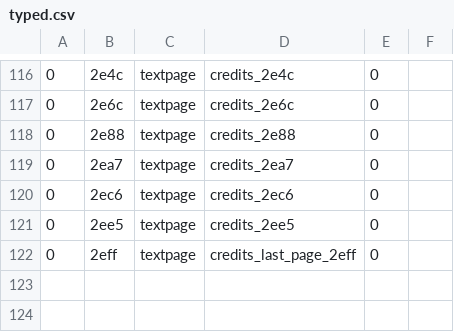
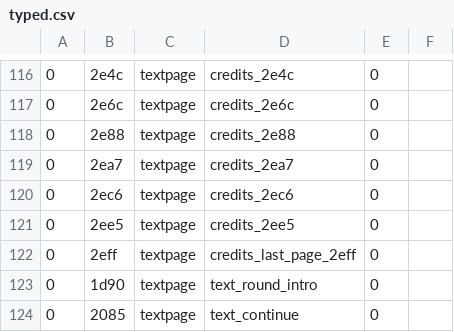
Before and after one commit to Tenome/Painter-Momopi-Decompilation, a CSV file: typed.csv, drawn as a sheet; only a part is shown, gaps mark what is left out; the diff names each change by its address in the sheet, - before the commit and + after, or states it on an @@ line.

```diff
--- a/typed.csv
+++ b/typed.csv
+row 123: 0 | 1d90 | textpage | text_round_intro | 0
+row 124: 0 | 2085 | textpage | text_continue | 0
```
Also changed, not shown: 1 other file.
